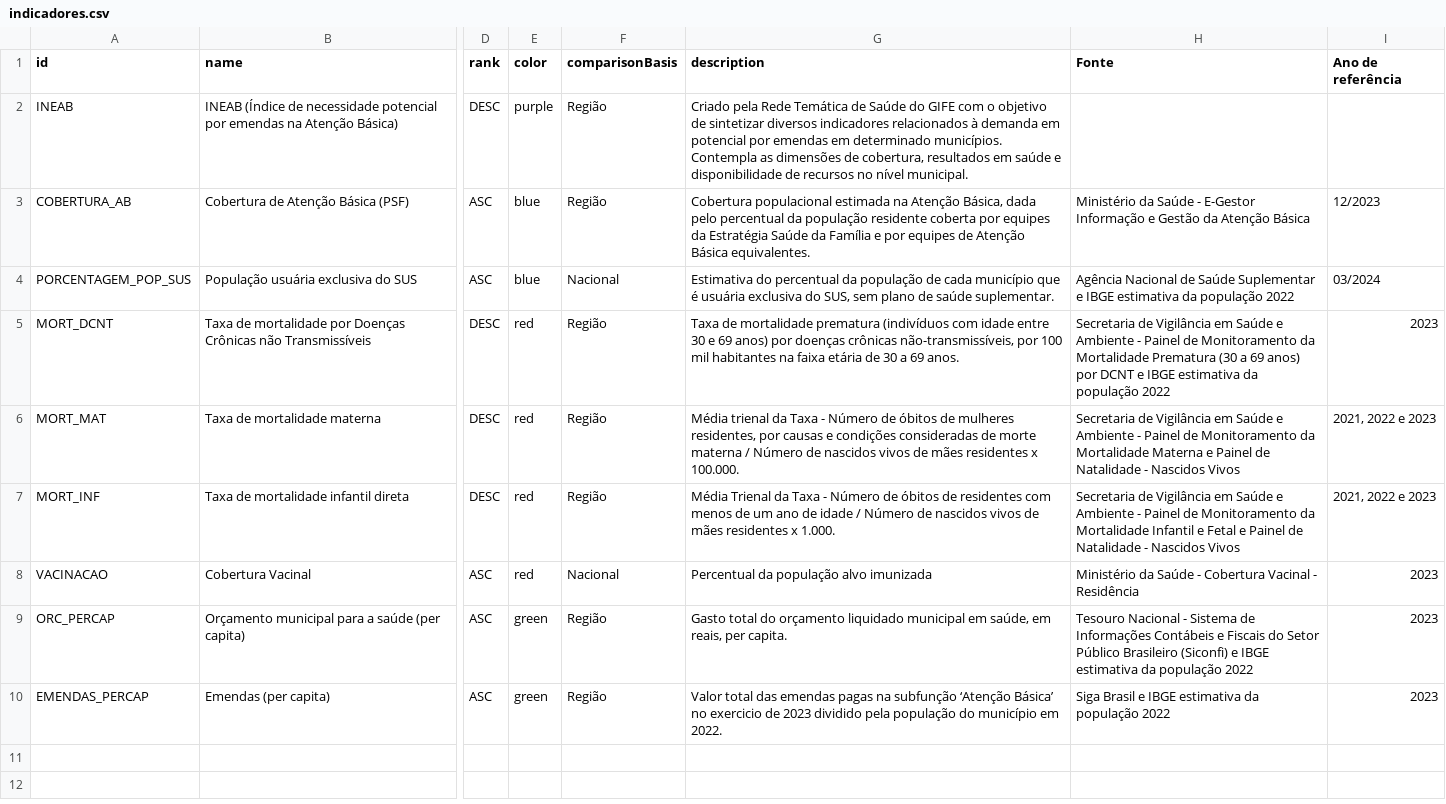
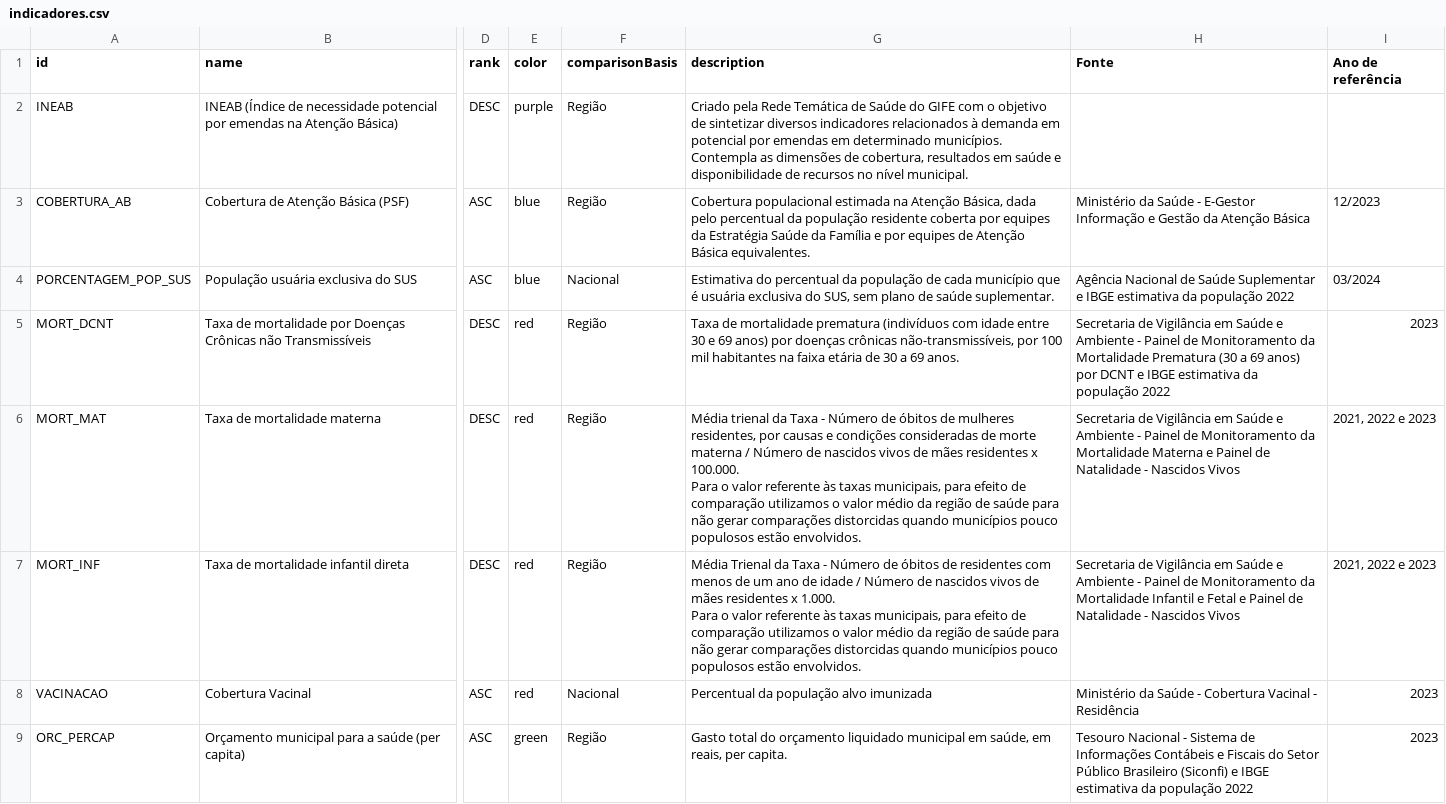
Before and after one commit to orioro-emendas-saude/emendas-na-saude, a CSV file: packages/web-ui/public/data/indicadores/indicadores.csv, drawn as a sheet; only a part is shown, gaps mark what is left out; the shorter side is filled out with more unchanged rows; ↵ is a line break in a cell; the diff names each change by its address in the sheet, - before the commit and + after, or states it on an @@ line.

```diff
--- a/packages/web-ui/public/data/indicadores/indicadores.csv
+++ b/packages/web-ui/public/data/indicadores/indicadores.csv
-G6 (description): …x 100.000.
+G6 (description): …x 100.000. ↵ Para o valor referente às taxas municipais, para efeito de comparação utilizamos o valor médio da região de saúde para não gerar comparações distorcidas quando municípios pouco populosos estão envolvidos.
-G7 (description): …x 1.000.
+G7 (description): …x 1.000. ↵ Para o valor referente às taxas municipais, para efeito de comparação utilizamos o valor médio da região de saúde para não gerar comparações distorcidas quando municípios pouco populosos estão envolvidos.
```
Also changed, not shown: 10 other files.
